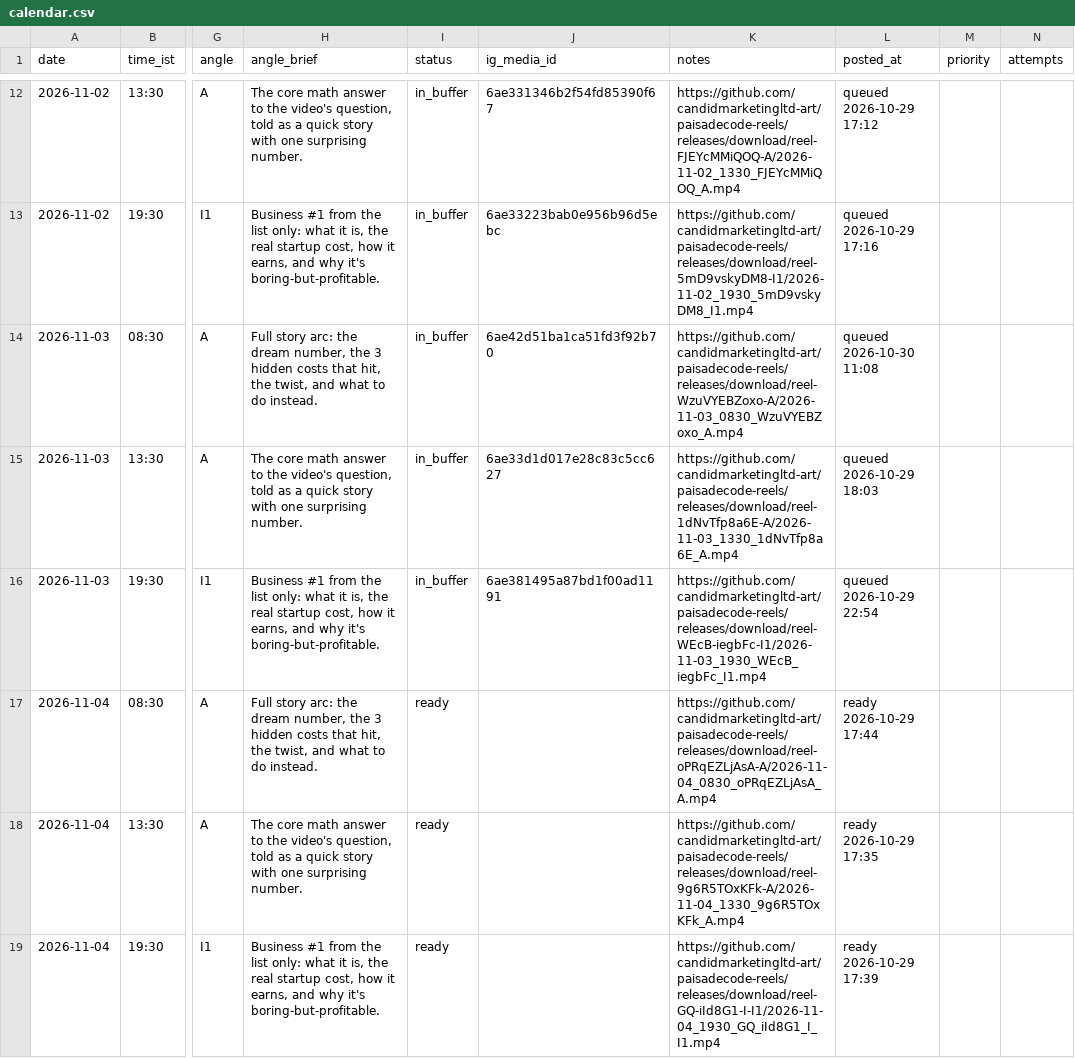
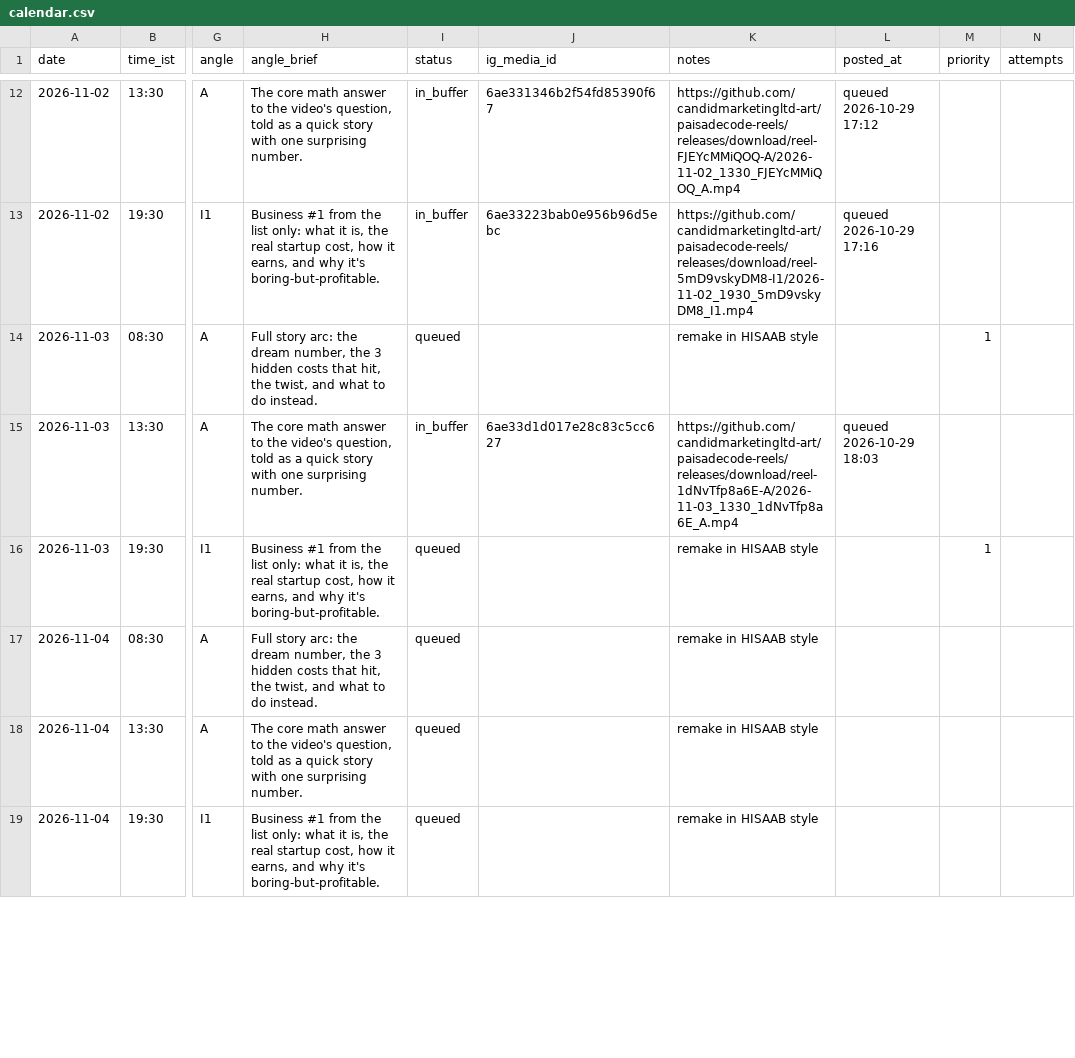
Before and after one commit to candidmarketingltd-art/paisadecode-reels, a CSV file: calendar/calendar.csv, drawn as a sheet; only a part is shown, gaps mark what is left out; the diff covers the shown part only; the diff names each change by its address in the sheet, - before the commit and + after, or states it on an @@ line.

```diff
--- a/calendar/calendar.csv
+++ b/calendar/calendar.csv
-I14 (status): in_buffer
+I14 (status): queued
-J14 (ig_media_id): 6ae42d51ba1ca51fd3f92b70
+J14 (ig_media_id): (empty)
-K14 (notes): https://github.com/candidmarketingltd-art/paisadecode-reels/releases/download/reel-WzuVYEBZoxo-A/2026-11-03_0830_WzuVYEBZoxo_A.mp4
+K14 (notes): remake in HISAAB style
-L14 (posted_at): queued 2026-10-30 11:08
+L14 (posted_at): (empty)
-M14 (priority): (empty)
+M14 (priority): 1
-I16 (status): in_buffer
+I16 (status): queued
-J16 (ig_media_id): 6ae381495a87bd1f00ad1191
+J16 (ig_media_id): (empty)
-K16 (notes): https://github.com/candidmarketingltd-art/paisadecode-reels/releases/download/reel-WEcB-iegbFc-I1/2026-11-03_1930_WEcB_iegbFc_I1.mp4
+K16 (notes): remake in HISAAB style
-L16 (posted_at): queued 2026-10-29 22:54
+L16 (posted_at): (empty)
-M16 (priority): (empty)
+M16 (priority): 1
-I17:I19 (status): ready
+I17:I19 (status): queued
-K17 (notes): https://github.com/candidmarketingltd-art/paisadecode-reels/releases/download/reel-oPRqEZLjAsA-A/2026-11-04_0830_oPRqEZLjAsA_A.mp4
+K17 (notes): remake in HISAAB style
-L17 (posted_at): ready 2026-10-29 17:44
+L17 (posted_at): (empty)
-K18 (notes): https://github.com/candidmarketingltd-art/paisadecode-reels/releases/download/reel-9g6R5TOxKFk-A/2026-11-04_1330_9g6R5TOxKFk_A.mp4
+K18 (notes): remake in HISAAB style
-L18 (posted_at): ready 2026-10-29 17:35
+L18 (posted_at): (empty)
-K19 (notes): https://github.com/candidmarketingltd-art/paisadecode-reels/releases/download/reel-GQ-iId8G1-I-I1/2026-11-04_1930_GQ_iId8G1_I_I1.mp4
+K19 (notes): remake in HISAAB style
-L19 (posted_at): ready 2026-10-29 17:39
+L19 (posted_at): (empty)
```
Also changed, not shown: 32 edited cells elsewhere in this file, 4 other files.
